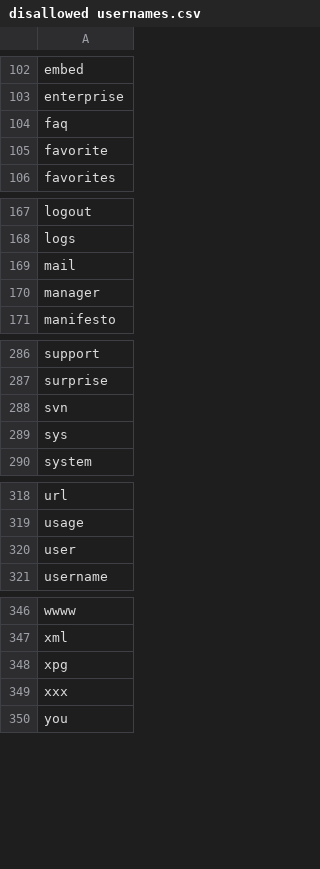
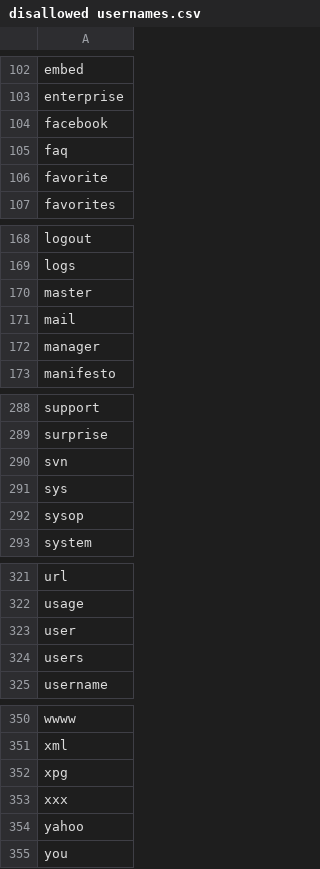
Before and after one commit to creativefoundrysg/disallowed-usernames, a CSV file: disallowed usernames.csv, drawn as a sheet; only a part is shown, gaps mark what is left out.

Commit message:
Somehow merging my lists removed a few things on the original list. Those have been added back

```diff
--- a/disallowed usernames.csv
+++ b/disallowed usernames.csv
@@ -103,2 +103,3 @@ embed
 enterprise
+facebook
 faq
@@ -168,2 +169,3 @@ logout
 logs
+master
 mail
@@ -289,2 +291,3 @@ svn
 sys
+sysop
 system
@@ -320,2 +323,3 @@ usage
 user
+users
 username
@@ -349,2 +353,3 @@ xpg
 xxx
+yahoo
 you
```
